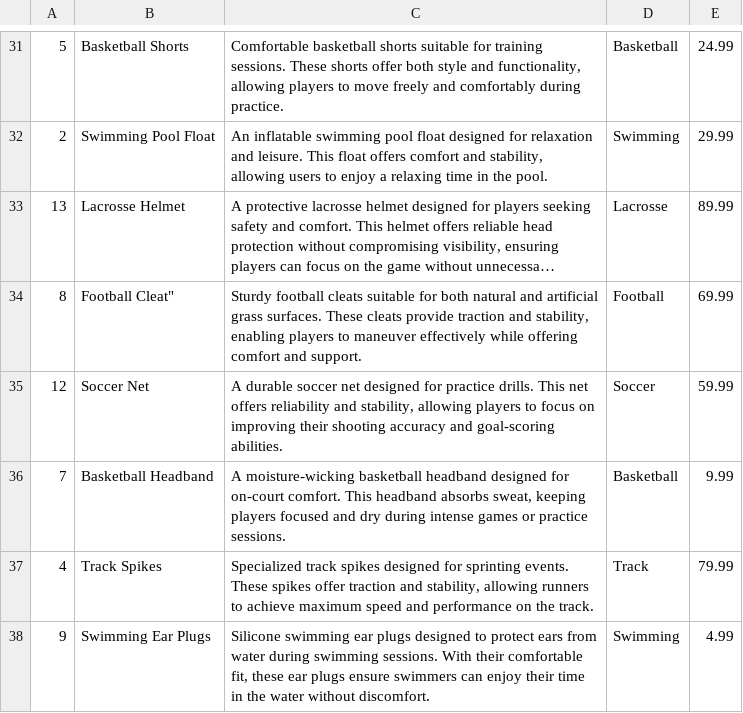
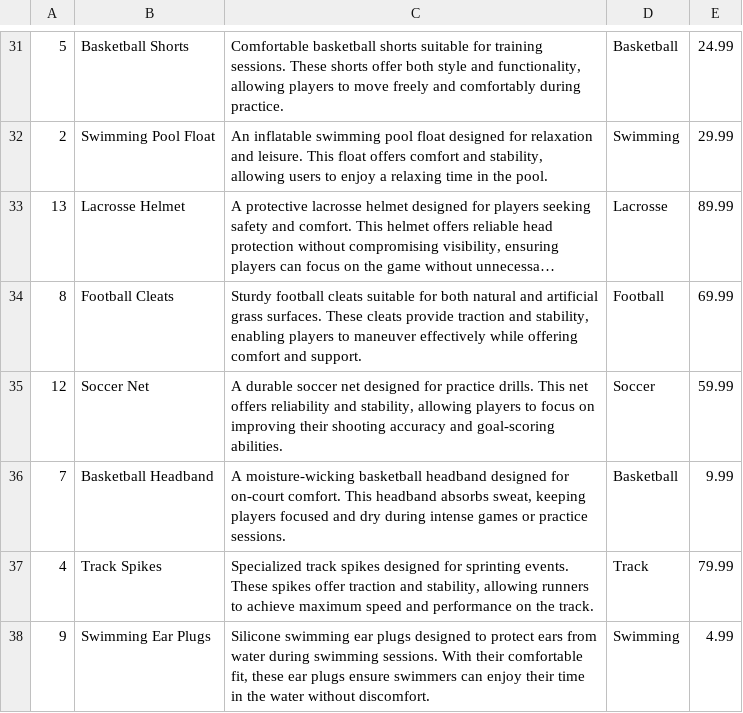
Before and after one commit to bcstokes4/Etsy-clone, a CSV file: app/seeds/csv-files/product_seed.csv, drawn as a sheet; only a part is shown, gaps mark what is left out; long unchanged cells end in …; the diff names each change by its address in the sheet, - before the commit and + after, or states it on an @@ line.

```diff
--- a/app/seeds/csv-files/product_seed.csv
+++ b/app/seeds/csv-files/product_seed.csv
-B34: Football Cleat"
+B34: Football Cleats
```
Also changed, not shown: 4 other files.
